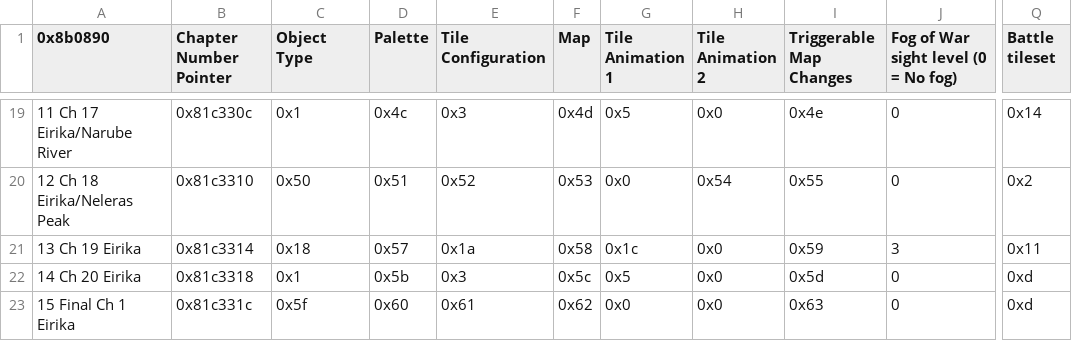
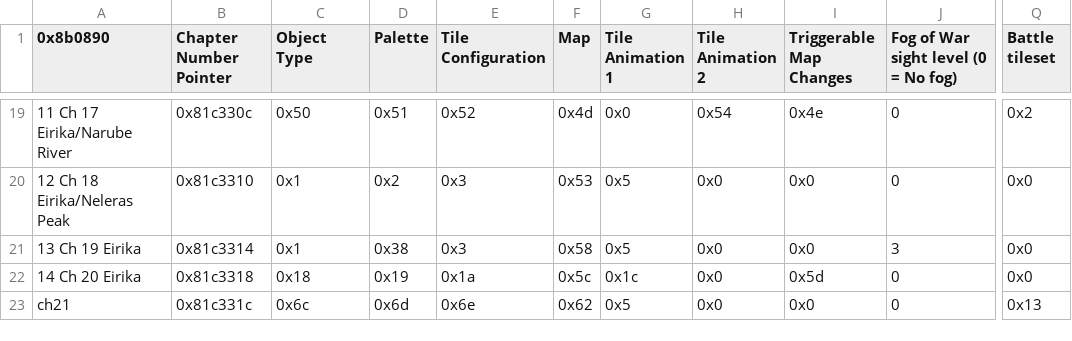
Before and after one commit to FireEmblemUniverse/CCB_Round1, a CSV file: Tables/FE8 Nightmare modules/Chapter data editor/Chapter Data Editor.csv, drawn as a sheet; only a part is shown, gaps mark what is left out; the diff covers the shown part only; the diff names each change by its address in the sheet, - before the commit and + after, or states it on an @@ line.

Commit message:
updated battle tilesets

```diff
--- a/Tables/FE8 Nightmare modules/Chapter data editor/Chapter Data Editor.csv
+++ b/Tables/FE8 Nightmare modules/Chapter data editor/Chapter Data Editor.csv
-C19 (Object Type): 0x1
+C19 (Object Type): 0x50
-D19 (Palette): 0x4c
+D19 (Palette): 0x51
-E19 (Tile Configuration): 0x3
+E19 (Tile Configuration): 0x52
-G19 (Tile Animation 1): 0x5
+G19 (Tile Animation 1): 0x0
-H19 (Tile Animation 2): 0x0
+H19 (Tile Animation 2): 0x54
-Q19 (Battle tileset): 0x14
+Q19 (Battle tileset): 0x2
-C20 (Object Type): 0x50
+C20 (Object Type): 0x1
-D20 (Palette): 0x51
+D20 (Palette): 0x2
-E20 (Tile Configuration): 0x52
+E20 (Tile Configuration): 0x3
-G20 (Tile Animation 1): 0x0
+G20 (Tile Animation 1): 0x5
-H20 (Tile Animation 2): 0x54
+H20 (Tile Animation 2): 0x0
-I20 (Triggerable Map Changes): 0x55
+I20 (Triggerable Map Changes): 0x0
-Q20 (Battle tileset): 0x2
+Q20 (Battle tileset): 0x0
-C21 (Object Type): 0x18
+C21 (Object Type): 0x1
-D21 (Palette): 0x57
+D21 (Palette): 0x38
-E21 (Tile Configuration): 0x1a
+E21 (Tile Configuration): 0x3
-G21 (Tile Animation 1): 0x1c
+G21 (Tile Animation 1): 0x5
-I21 (Triggerable Map Changes): 0x59
+I21 (Triggerable Map Changes): 0x0
-Q21 (Battle tileset): 0x11
+Q21 (Battle tileset): 0x0
-C22 (Object Type): 0x1
+C22 (Object Type): 0x18
-D22 (Palette): 0x5b
+D22 (Palette): 0x19
-E22 (Tile Configuration): 0x3
+E22 (Tile Configuration): 0x1a
-G22 (Tile Animation 1): 0x5
+G22 (Tile Animation 1): 0x1c
-Q22 (Battle tileset): 0xd
+Q22 (Battle tileset): 0x0
-A23 (0x8b0890): 15 Final Ch 1 Eirika
+A23 (0x8b0890): ch21
-C23 (Object Type): 0x5f
+C23 (Object Type): 0x6c
-D23 (Palette): 0x60
+D23 (Palette): 0x6d
-E23 (Tile Configuration): 0x61
+E23 (Tile Configuration): 0x6e
-G23 (Tile Animation 1): 0x0
+G23 (Tile Animation 1): 0x5
-I23 (Triggerable Map Changes): 0x63
+I23 (Triggerable Map Changes): 0x0
-Q23 (Battle tileset): 0xd
+Q23 (Battle tileset): 0x13
```
Also changed, not shown: 114 edited cells elsewhere in this file, 2 other files.
